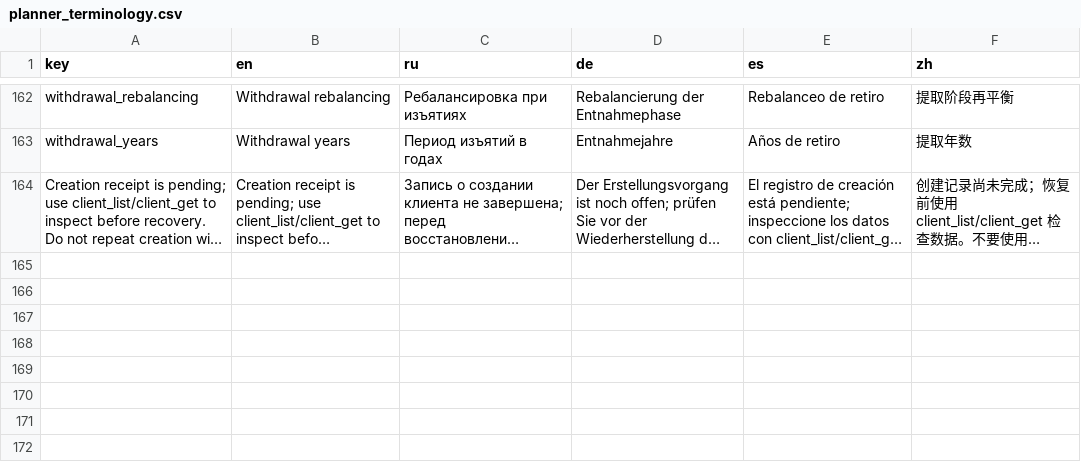
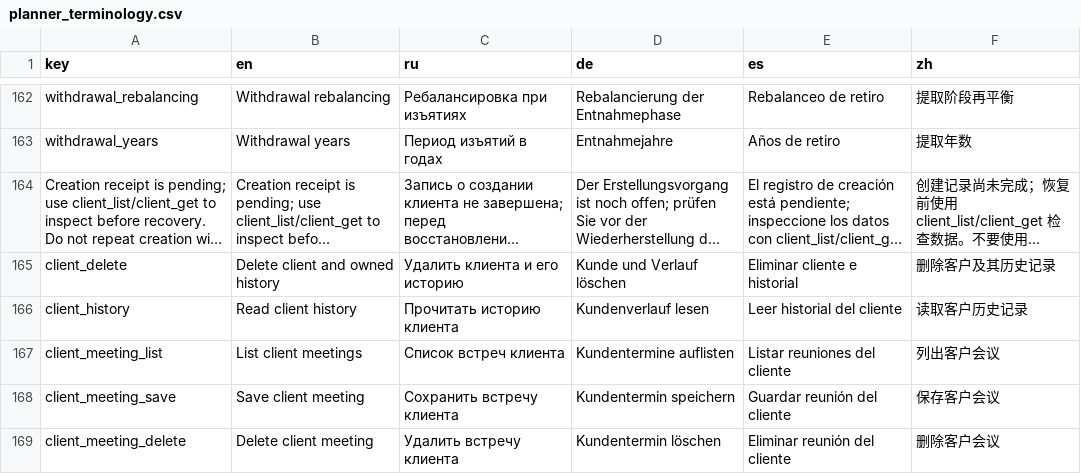
Before and after one commit to mbk-dev/okama-mcp, a CSV file: src/okama_mcp/planner_terminology.csv, drawn as a sheet; only a part is shown, gaps mark what is left out; long unchanged cells end in …; the diff names each change by its address in the sheet, - before the commit and + after, or states it on an @@ line.

Commit message:
feat: gate personal client access through Planner-owned APIs

```diff
--- a/src/okama_mcp/planner_terminology.csv
+++ b/src/okama_mcp/planner_terminology.csv
+row 165: client_delete | Delete client and owned history | Удалить клиента и его историю | Kunde und Verlauf löschen | Eliminar cliente e historial | 删除客户及其历史记录
+row 166: client_history | Read client history | Прочитать историю клиента | Kundenverlauf lesen | Leer historial del cliente | 读取客户历史记录
+row 167: client_meeting_list | List client meetings | Список встреч клиента | Kundentermine auflisten | Listar reuniones del cliente | 列出客户会议
+row 168: client_meeting_save | Save client meeting | Сохранить встречу клиента | Kundentermin speichern | Guardar reunión del cliente | 保存客户会议
+row 169: client_meeting_delete | Delete client meeting | Удалить встречу клиента | Kundentermin löschen | Eliminar reunión del cliente | 删除客户会议
```
Also changed, not shown: 17 other files.
